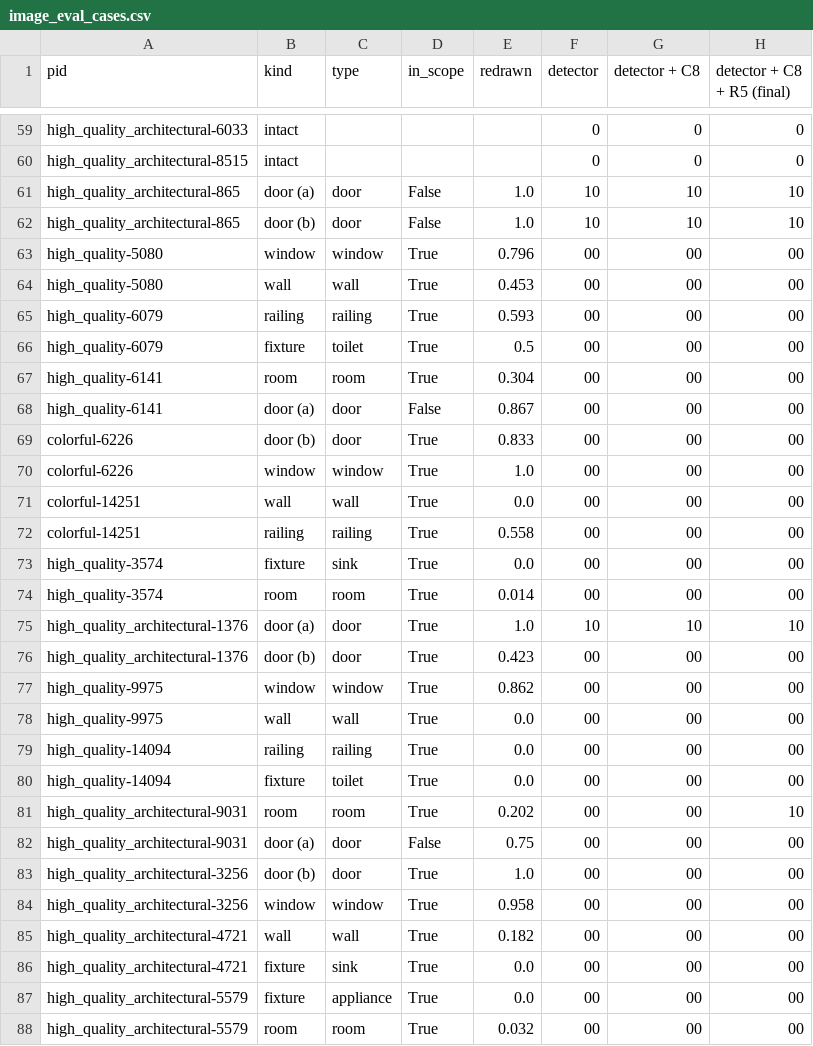
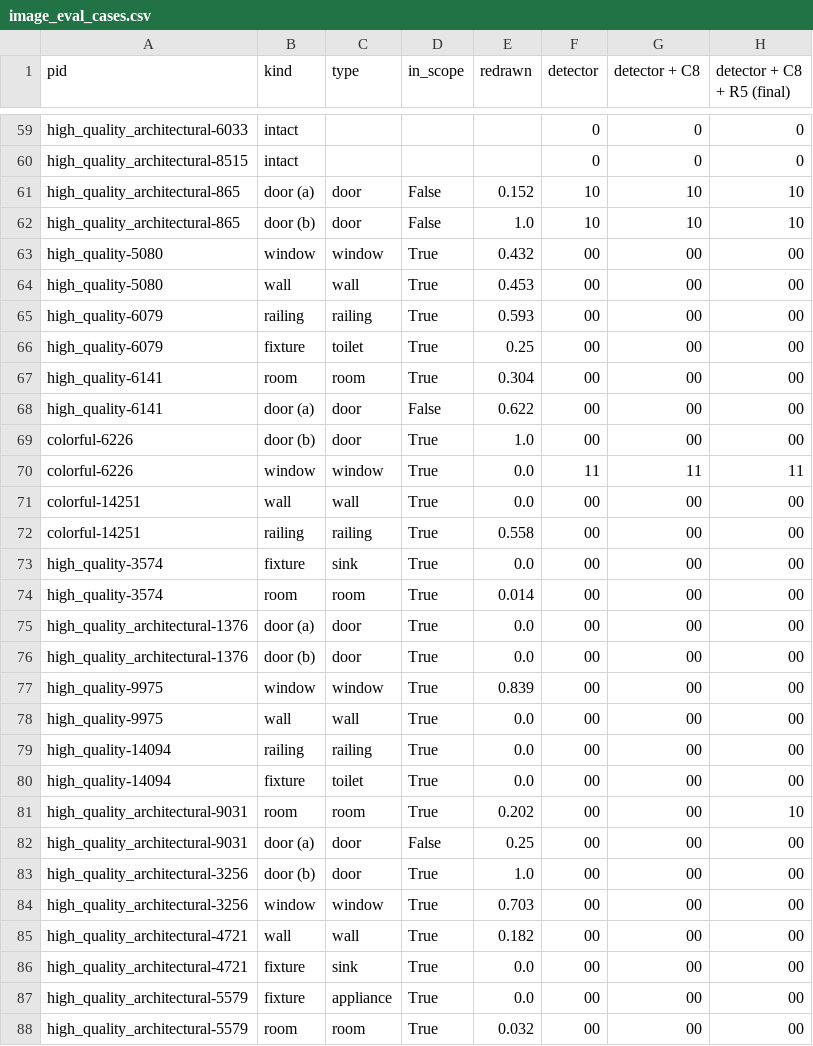
Before and after one commit to venkyc007/floorplan-diffusion, a CSV file: outputs/stage2/image_eval_cases.csv, drawn as a sheet; only a part is shown, gaps mark what is left out; the diff covers the shown part only.

```diff
--- a/outputs/stage2/image_eval_cases.csv
+++ b/outputs/stage2/image_eval_cases.csv
@@ -60,12 +60,12 @@ high_quality_architectural-6033,intact,,,,0,0,0
 high_quality_architectural-8515,intact,,,,0,0,0
-high_quality_architectural-865,door (a),door,False,1.0,10,10,10
+high_quality_architectural-865,door (a),door,False,0.152,10,10,10
 high_quality_architectural-865,door (b),door,False,1.0,10,10,10
-high_quality-5080,window,window,True,0.796,00,00,00
+high_quality-5080,window,window,True,0.432,00,00,00
 high_quality-5080,wall,wall,True,0.453,00,00,00
 high_quality-6079,railing,railing,True,0.593,00,00,00
-high_quality-6079,fixture,toilet,True,0.5,00,00,00
+high_quality-6079,fixture,toilet,True,0.25,00,00,00
 high_quality-6141,room,room,True,0.304,00,00,00
-high_quality-6141,door (a),door,False,0.867,00,00,00
-colorful-6226,door (b),door,True,0.833,00,00,00
-colorful-6226,window,window,True,1.0,00,00,00
+high_quality-6141,door (a),door,False,0.622,00,00,00
+colorful-6226,door (b),door,True,1.0,00,00,00
+colorful-6226,window,window,True,0.0,11,11,11
 colorful-14251,wall,wall,True,0.0,00,00,00
@@ -74,5 +74,5 @@ high_quality-3574,fixture,sink,True,0.0,00,00,00
 high_quality-3574,room,room,True,0.014,00,00,00
-high_quality_architectural-1376,door (a),door,True,1.0,10,10,10
-high_quality_architectural-1376,door (b),door,True,0.423,00,00,00
-high_quality-9975,window,window,True,0.862,00,00,00
+high_quality_architectural-1376,door (a),door,True,0.0,00,00,00
+high_quality_architectural-1376,door (b),door,True,0.0,00,00,00
+high_quality-9975,window,window,True,0.839,00,00,00
 high_quality-9975,wall,wall,True,0.0,00,00,00
@@ -81,5 +81,5 @@ high_quality-14094,fixture,toilet,True,0.0,00,00,00
 high_quality_architectural-9031,room,room,True,0.202,00,00,10
-high_quality_architectural-9031,door (a),door,False,0.75,00,00,00
+high_quality_architectural-9031,door (a),door,False,0.25,00,00,00
 high_quality_architectural-3256,door (b),door,True,1.0,00,00,00
-high_quality_architectural-3256,window,window,True,0.958,00,00,00
+high_quality_architectural-3256,window,window,True,0.703,00,00,00
 high_quality_architectural-4721,wall,wall,True,0.182,00,00,00
```
Also changed, not shown: 87 edited cells elsewhere in this file, 6 other files.
